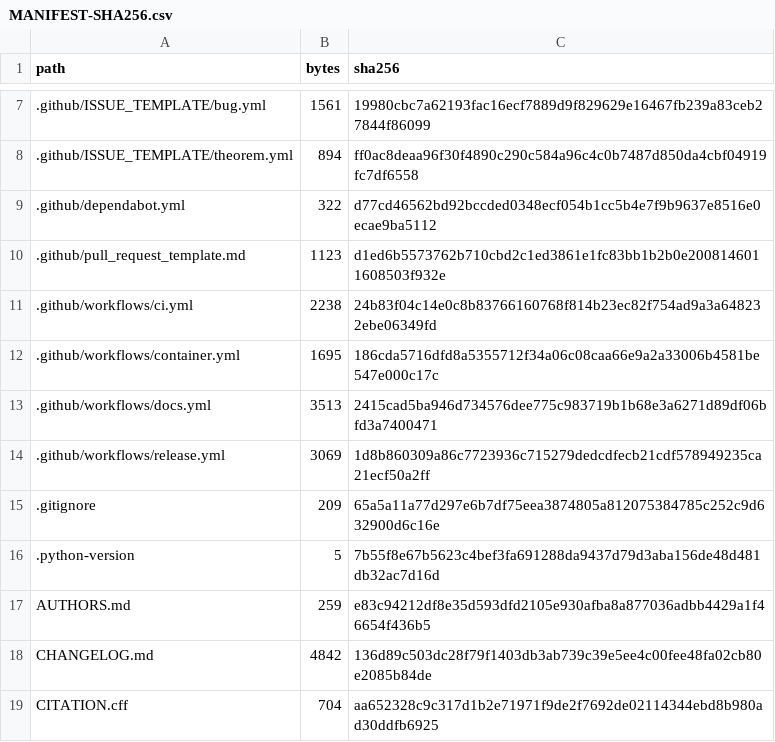
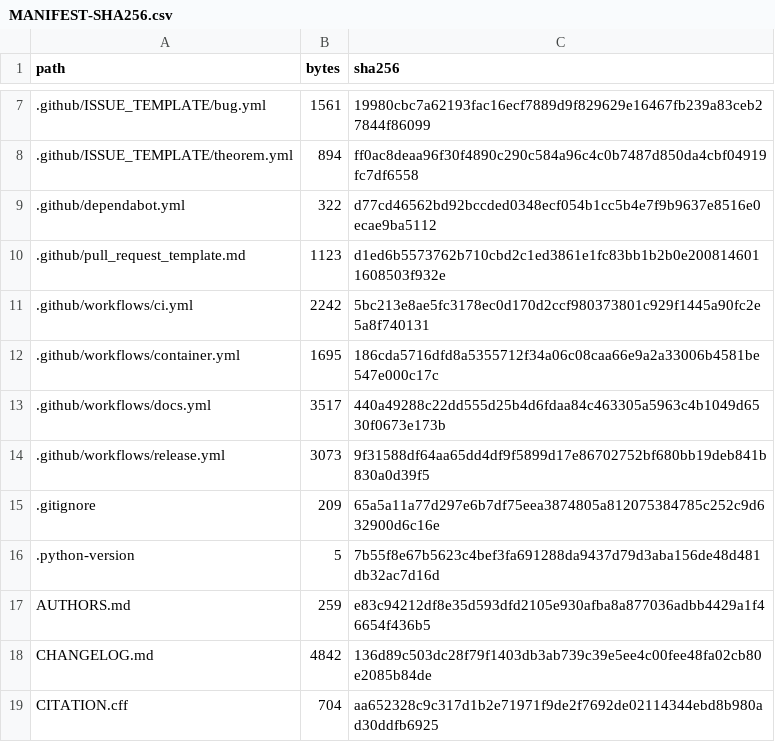
Before and after one commit to lluiseriksson/riemann-prime-resolvent, a CSV file: MANIFEST-SHA256.csv, drawn as a sheet; only a part is shown, gaps mark what is left out.

```diff
--- a/MANIFEST-SHA256.csv
+++ b/MANIFEST-SHA256.csv
@@ -10,6 +10,6 @@ path,bytes,sha256
 .github/pull_request_template.md,1123,d1ed6b5573762b710cbd2c1ed3861e1fc83bb1b2b0e2008146011608503f932e
-.github/workflows/ci.yml,2238,24b83f04c14e0c8b83766160768f814b23ec82f754ad9a3a648232ebe06349fd
+.github/workflows/ci.yml,2242,5bc213e8ae5fc3178ec0d170d2ccf980373801c929f1445a90fc2e5a8f740131
 .github/workflows/container.yml,1695,186cda5716dfd8a5355712f34a06c08caa66e9a2a33006b4581be547e000c17c
-.github/workflows/docs.yml,3513,2415cad5ba946d734576dee775c983719b1b68e3a6271d89df06bfd3a7400471
-.github/workflows/release.yml,3069,1d8b860309a86c7723936c715279dedcdfecb21cdf578949235ca21ecf50a2ff
+.github/workflows/docs.yml,3517,440a49288c22dd555d25b4d6fdaa84c463305a5963c4b1049d6530f0673e173b
+.github/workflows/release.yml,3073,9f31588df64aa65dd4df9f5899d17e86702752bf680bb19deb841b830a0d39f5
 .gitignore,209,65a5a11a77d297e6b7df75eea3874805a812075384785c252c9d632900d6c16e
```
Also changed, not shown: 3 other files.
